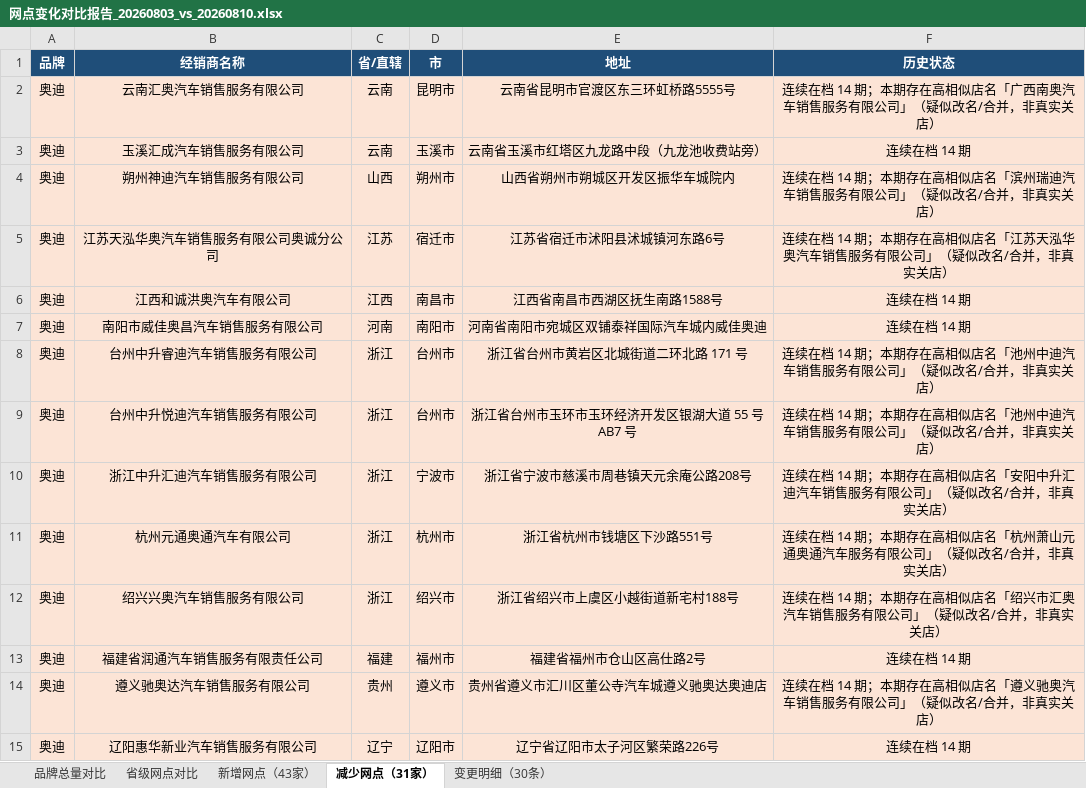
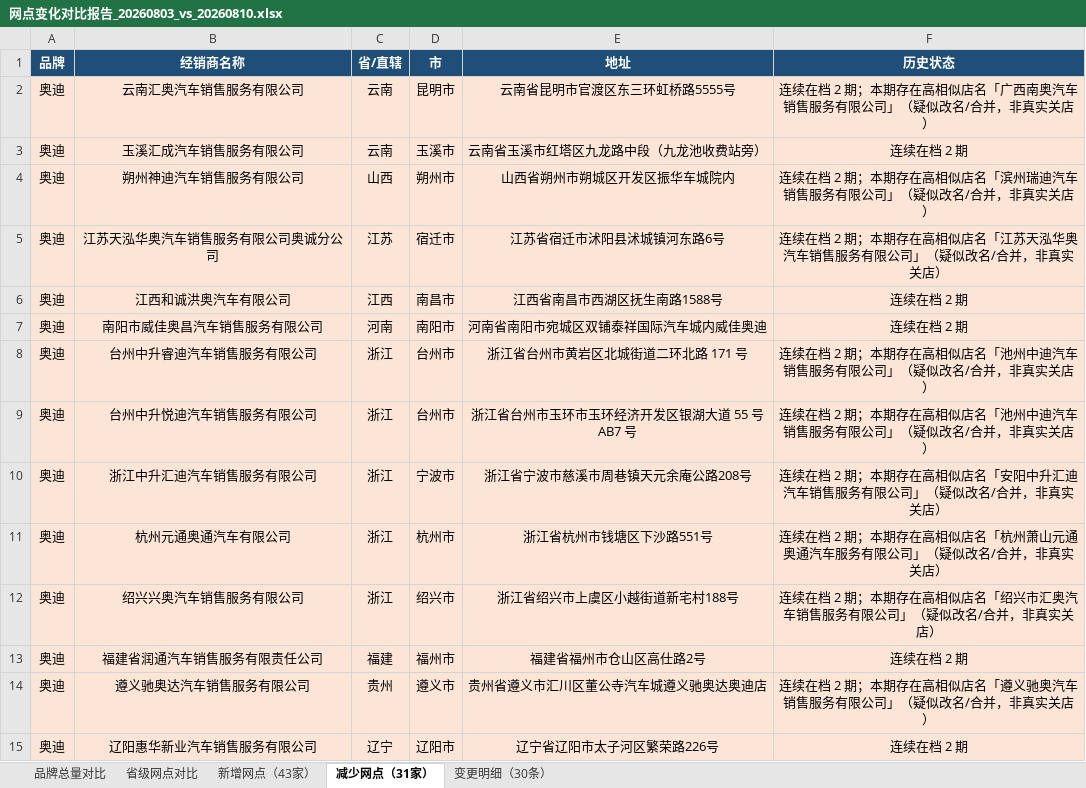
Before and after one commit to William-1225/William-1225.github.io, an Excel workbook: report/downloads/reports/网点变化对比报告_20260803_vs_20260810.xlsx, sheet 减少网点（31家）, drawn as a sheet; only a part is shown; values as stored, in another font and other column widths than the file's, no borders; the diff covers the shown part only; the diff names each change by its address in the sheet, - before the commit and + after, or states it on an @@ line.

```diff
--- a/report/downloads/reports/网点变化对比报告_20260803_vs_20260810.xlsx (sheet 减少网点（31家）)
+++ b/report/downloads/reports/网点变化对比报告_20260803_vs_20260810.xlsx (sheet 减少网点（31家）)
-F2 (历史状态): …续在档 14 期；本期…
+F2 (历史状态): …续在档 2 期；本期…
-F3 (历史状态): 连续在档 14 期
+F3 (历史状态): 连续在档 2 期
-F4 (历史状态): …续在档 14 期；本期…
+F4 (历史状态): …续在档 2 期；本期…
-F5 (历史状态): …续在档 14 期；本期…
+F5 (历史状态): …续在档 2 期；本期…
-F6:F7 (历史状态): 连续在档 14 期
+F6:F7 (历史状态): 连续在档 2 期
-F8:F9 (历史状态): …续在档 14 期；本期…
+F8:F9 (历史状态): …续在档 2 期；本期…
-F10 (历史状态): …续在档 14 期；本期…
+F10 (历史状态): …续在档 2 期；本期…
-F11 (历史状态): …续在档 14 期；本期…
+F11 (历史状态): …续在档 2 期；本期…
-F12 (历史状态): …续在档 14 期；本期…
+F12 (历史状态): …续在档 2 期；本期…
-F13 (历史状态): 连续在档 14 期
+F13 (历史状态): 连续在档 2 期
-F14 (历史状态): …续在档 14 期；本期…
+F14 (历史状态): …续在档 2 期；本期…
-F15 (历史状态): 连续在档 14 期
+F15 (历史状态): 连续在档 2 期
```
Also changed, not shown: 1 added row, 1 removed row and 16 edited cells elsewhere in this sheet, sheet 变更明细（30条）, sheet 新增网点（43家）, report/downloads/reports/网点变化对比报告_20260727_vs_20260803.xlsx, report/downloads/reports/网点变化对比报告_20260810_vs_20260817.xlsx, 48 other files.
